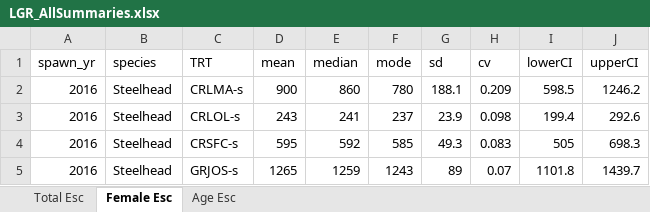
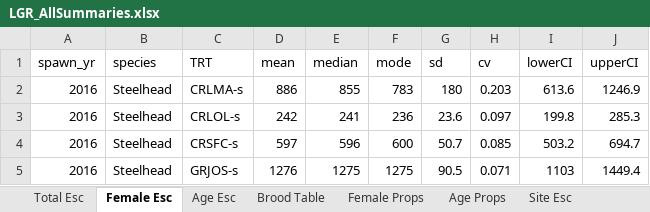
Before and after one commit to ryankinzer/SnakeBasinFishStatus, an Excel workbook: Abundance_results/LGR_AllSummaries.xlsx, sheet Female Esc, drawn as a sheet; only a part is shown; values as stored, in another font and other column widths than the file's, no borders; the diff covers the shown part only; the diff names each change by its address in the sheet, - before the commit and + after, or states it on an @@ line.

Commit message:
altered combine script and created a brood table output

```diff
--- a/Abundance_results/LGR_AllSummaries.xlsx (sheet Female Esc)
+++ b/Abundance_results/LGR_AllSummaries.xlsx (sheet Female Esc)
+sheet tab: Brood Table
+sheet tab: Female Props
+sheet tab: Age Props
+sheet tab: Site Esc
-D2 (mean): 900
+D2 (mean): 886
-E2 (median): 860
+E2 (median): 855
-F2 (mode): 780
+F2 (mode): 783
-G2 (sd): 188.1
+G2 (sd): 180
-H2 (cv): 0.209
+H2 (cv): 0.203
-I2 (lowerCI): 598.5
+I2 (lowerCI): 613.6
-J2 (upperCI): 1246.2
+J2 (upperCI): 1246.9
-D3 (mean): 243
+D3 (mean): 242
-F3 (mode): 237
+F3 (mode): 236
-G3 (sd): 23.9
+G3 (sd): 23.6
-H3 (cv): 0.098
+H3 (cv): 0.097
-I3 (lowerCI): 199.4
+I3 (lowerCI): 199.8
-J3 (upperCI): 292.6
+J3 (upperCI): 285.3
-D4 (mean): 595
+D4 (mean): 597
-E4 (median): 592
+E4 (median): 596
-F4 (mode): 585
+F4 (mode): 600
-G4 (sd): 49.3
+G4 (sd): 50.7
-H4 (cv): 0.083
+H4 (cv): 0.085
-I4 (lowerCI): 505
+I4 (lowerCI): 503.2
-J4 (upperCI): 698.3
+J4 (upperCI): 694.7
-D5 (mean): 1265
+D5 (mean): 1276
-E5 (median): 1259
+E5 (median): 1275
-F5 (mode): 1243
+F5 (mode): 1275
-G5 (sd): 89
+G5 (sd): 90.5
-H5 (cv): 0.07
+H5 (cv): 0.071
-I5 (lowerCI): 1101.8
+I5 (lowerCI): 1103
-J5 (upperCI): 1439.7
+J5 (upperCI): 1449.4
```
Also changed, not shown: 275 edited cells elsewhere in this sheet, sheet Age Esc, sheet Total Esc, other sheet tabs, 7 other files.
